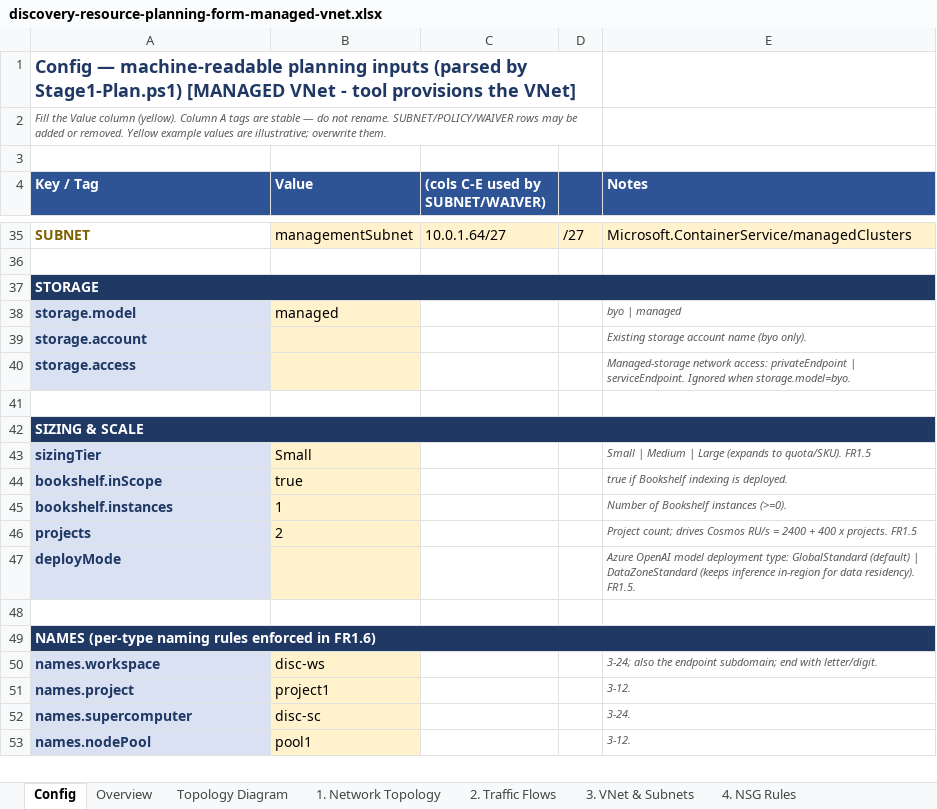
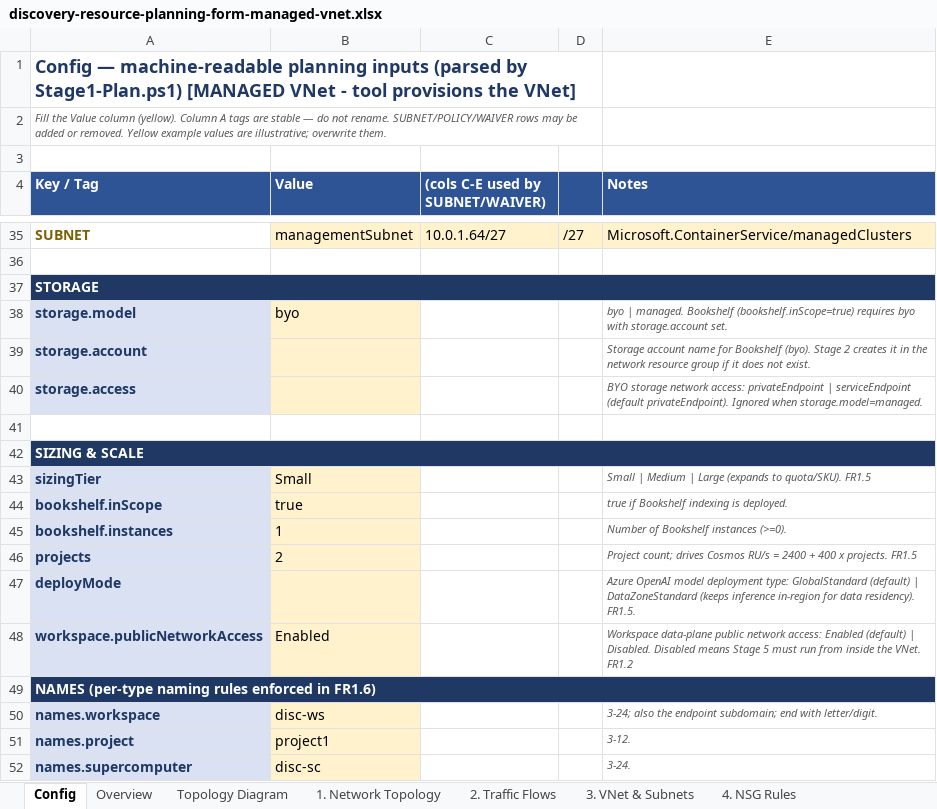
Before and after one commit to microsoft/discovery, an Excel workbook: utilities/onboarding-tool/scripts/stage1-planning/discovery-resource-planning-form-managed-vnet.xlsx, sheet Config, drawn as a sheet; only a part is shown, gaps mark what is left out; the shorter side is filled out with more unchanged rows; values as stored, in another font and other column widths than the file's, no borders; the diff names each change by its address in the sheet, - before the commit and + after, or states it on an @@ line.

Commit message:
onboarding: E2E fixes and configurable workspace public network access (#222)
Co-authored-by: leijgao <leijiagao@microsoft.com>
Copilot-Session: 4cb86271-8828-4df2-b93b-38fc612175d3

```diff
--- a/utilities/onboarding-tool/scripts/stage1-planning/discovery-resource-planning-form-managed-vnet.xlsx (sheet Config)
+++ b/utilities/onboarding-tool/scripts/stage1-planning/discovery-resource-planning-form-managed-vnet.xlsx (sheet Config)
-B38 (Value): managed
+B38 (Value): byo
-E38 (Notes): byo | managed
+E38 (Notes): byo | managed. Bookshelf (bookshelf.inScope=true) requires byo with storage.account set.
-E39 (Notes): Existing storage account name (byo only).
+E39 (Notes): Storage account name for Bookshelf (byo). Stage 2 creates it in the network resource group if it does not exist.
-E40 (Notes): Managed-storage network access: privateEndpoint | serviceEndpoint. Ignored when storage.model=byo.
+E40 (Notes): BYO storage network access: privateEndpoint | serviceEndpoint (default privateEndpoint). Ignored when storage.model=managed.
-row 48: (empty)
+row 48: workspace.publicNetworkAccess | Enabled |  |  | Workspace data-plane public network access: Enabled (default) | Disabled. Disabled means Stage 5 must run from inside the VNet. FR1.2
-A48 fill: none
+A48 fill: #D9E1F2
-B48 fill: none
+B48 fill: #FFF2CC
```
Also changed, not shown: utilities/onboarding-tool/scripts/stage1-planning/discovery-resource-planning-form-byo-vnet.xlsx, 12 other files.
